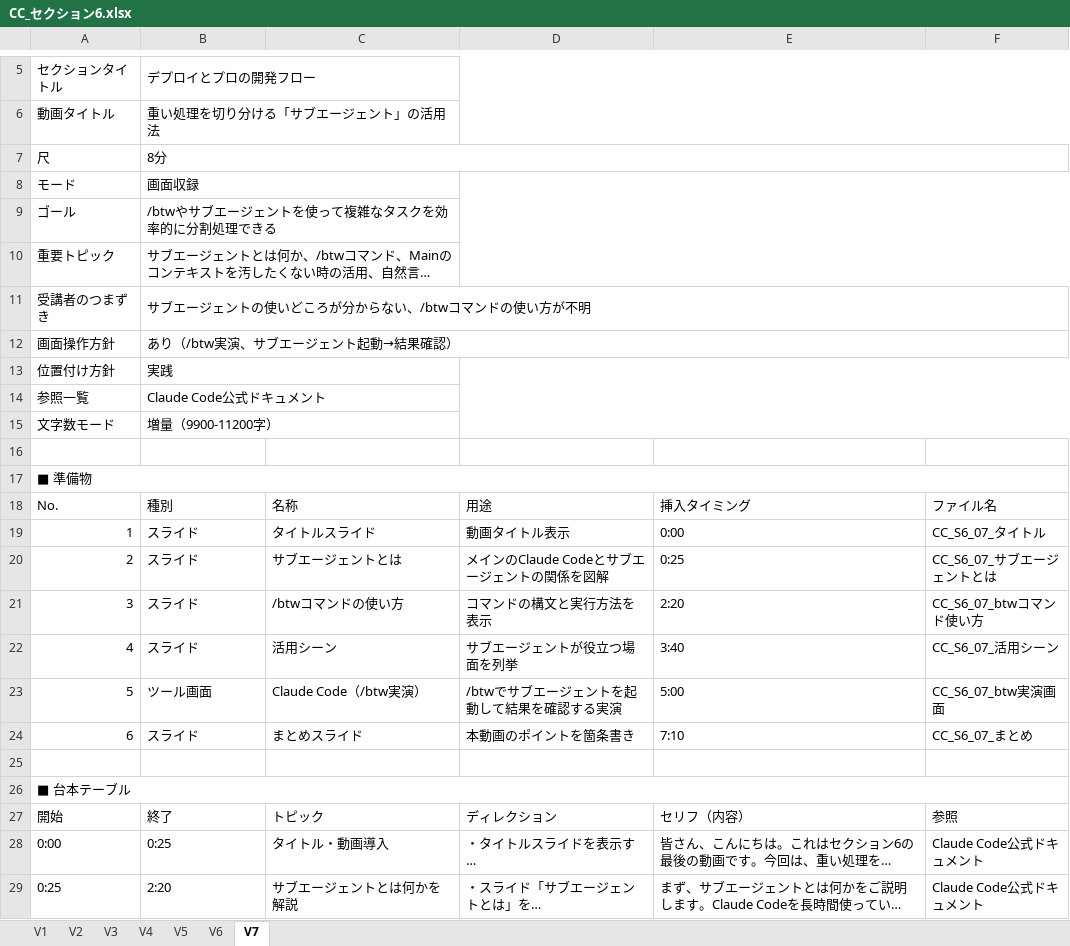
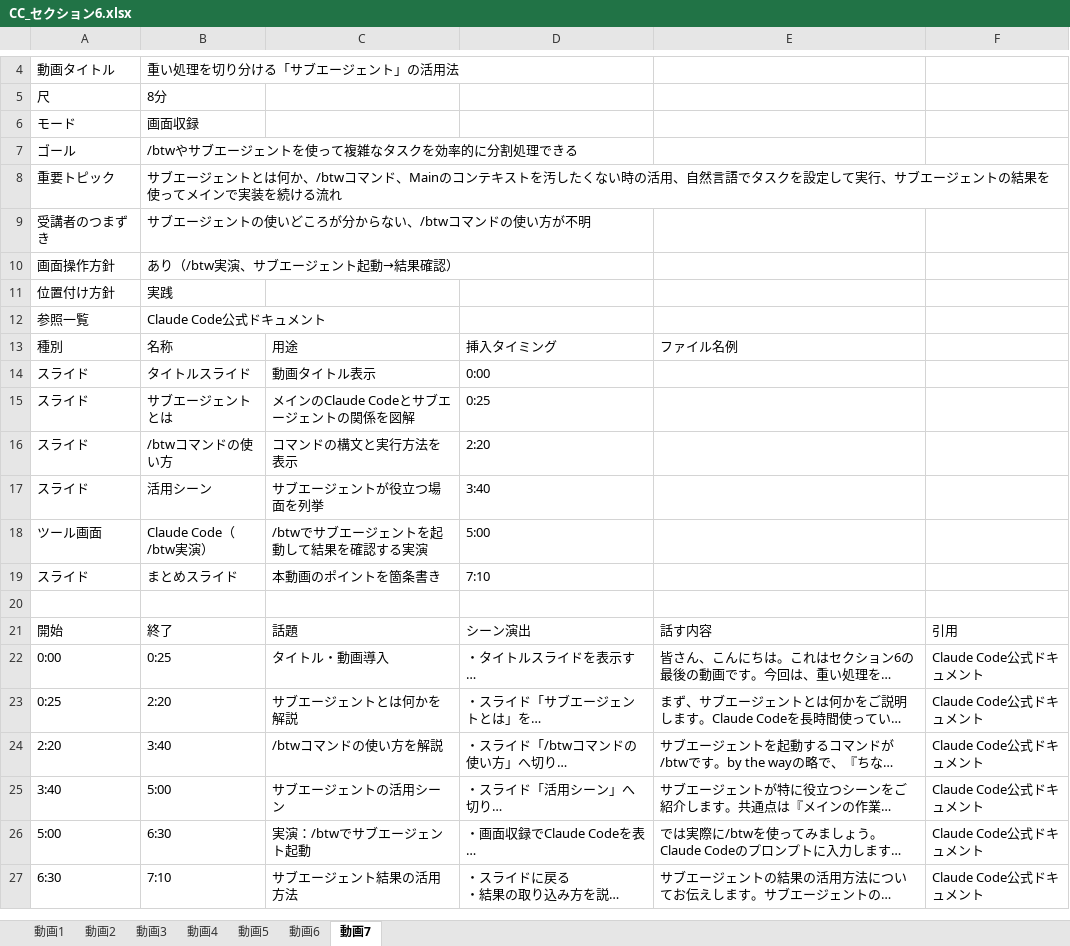
Before and after one commit to TakuyaTsuchiya/claude-learning, an Excel workbook: gems-outputs/CC_セクション6.xlsx, sheet 動画7, drawn as a sheet; only a part is shown, gaps mark what is left out; the shorter side is filled out with more unchanged rows; long unchanged cells end in …; values as stored, in another font and other column widths than the file's, no cell formats; removed rows and columns are numbered as before the commit, all else as after; the diff covers the shown part only; the diff names each change by its address in the sheet, - before the commit and + after, or states it on an @@ line.

```diff
--- a/gems-outputs/CC_セクション6.xlsx (sheet 動画7)
+++ b/gems-outputs/CC_セクション6.xlsx (sheet 動画7)
-sheet tab: V1
+sheet tab: 動画1
-sheet tab: V2
+sheet tab: 動画2
-sheet tab: V3
+sheet tab: 動画3
-sheet tab: V4
+sheet tab: 動画4
-sheet tab: V5
+sheet tab: 動画5
-sheet tab: V6
+sheet tab: 動画6
-sheet tab: V7
+sheet tab: 動画7
-row 5: セクションタイトル | デプロイとプロの開発フロー
-B6:C6 merged
-B7:F7 merged
-B8:C8 merged
-B9:C9 merged
-B10:C10 merged
-B11:F11 merged
-B12:F12 merged
-B13:C13 merged
-B14:C14 merged
-row 15: 文字数モード | 増量（9900-11200字）
+row 13: 種別 | 名称 | 用途 | 挿入タイミング | ファイル名例
+row 14: スライド | タイトルスライド | 動画タイトル表示 | 0:00
+row 15: スライド | サブエージェントとは | メインのClaude Codeとサブエージェントの関係を図解 | 0:25
+row 16: スライド | /btwコマンドの使い方 | コマンドの構文と実行方法を表示 | 2:20
+row 17: スライド | 活用シーン | サブエージェントが役立つ場面を列挙 | 3:40
+row 18: ツール画面 | Claude Code（/btw実演） | /btwでサブエージェントを起動して結果を確認する実演 | 5:00
+row 19: スライド | まとめスライド | 本動画のポイントを箇条書き | 7:10
-row 17: ■ 準備物
-row 18: No. | 種別 | 名称 | 用途 | 挿入タイミング | ファイル名
-row 19: 1 | スライド | タイトルスライド | 動画タイトル表示 | 0:00 | CC_S6_07_タイトル
-row 20: 2 | スライド | サブエージェントとは | メインのClaude Codeとサブエージェントの関係を図解 | 0:25 | CC_S6_07_サブエージェントとは
-row 21: 3 | スライド | /btwコマンドの使い方 | コマンドの構文と実行方法を表示 | 2:20 | CC_S6_07_btwコマンド使い方
-row 22: 4 | スライド | 活用シーン | サブエージェントが役立つ場面を列挙 | 3:40 | CC_S6_07_活用シーン
-row 23: 5 | ツール画面 | Claude Code（/btw実演） | /btwでサブエージェントを起動して結果を確認する実演 | 5:00 | CC_S6_07_btw実演画面
-row 24: 6 | スライド | まとめスライド | 本動画のポイントを箇条書き | 7:10 | CC_S6_07_まとめ
-row 25: (empty)
-row 26: ■ 台本テーブル
-C21: トピック
+C21: 話題
-D21: ディレクション
+D21: シーン演出
-E21: セリフ（内容）
+E21: 話す内容
-F21: 参照
+F21: 引用
```
Also changed, not shown: 8 added rows, 10 removed rows and merged cells elsewhere in this sheet, sheet 動画5, sheet 動画6, sheet 動画3, sheet 動画2, sheet 動画1, sheet 動画4, cell formats, gems-outputs/CC_セクション3.xlsx, gems-outputs/CC_セクション4.xlsx, 1 other file.
